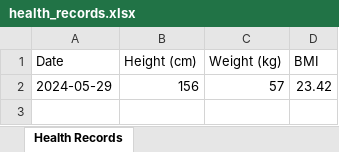
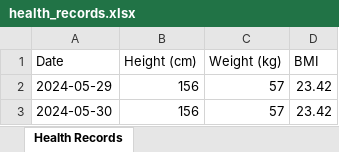
Before and after one commit to yu1547/FoodJournalMeow, an Excel workbook: health_records.xlsx, sheet Health Records, drawn as a sheet; values as stored, in another font and other column widths than the file's, no borders; the diff names each change by its address in the sheet, - before the commit and + after, or states it on an @@ line.

```diff
--- a/health_records.xlsx (sheet Health Records)
+++ b/health_records.xlsx (sheet Health Records)
+row 3: 2024-05-30 | 156 | 57 | 23.42
```
Also changed, not shown: 11 other files.
